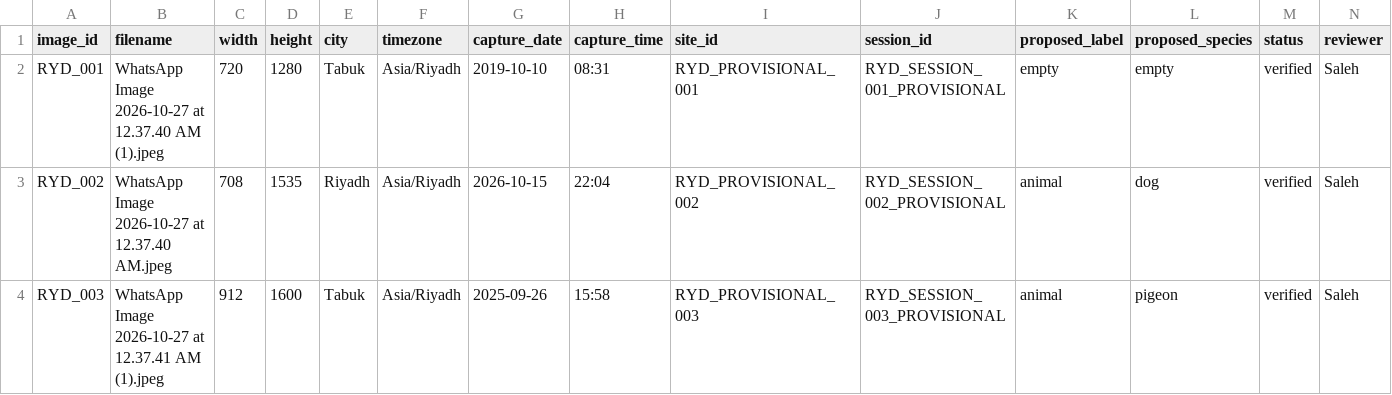
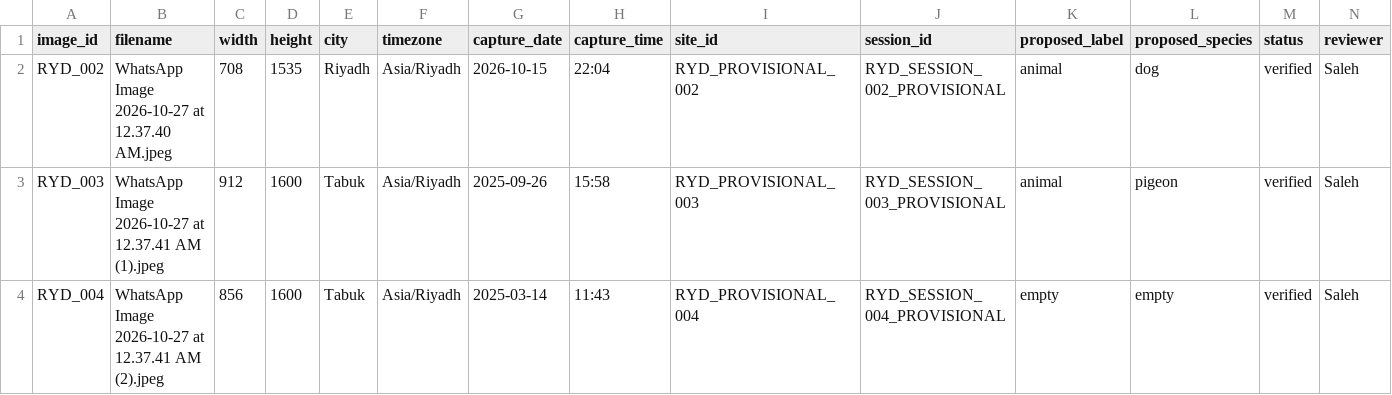
Before and after one commit to salehdev3/Capstone_5, a CSV file: data/team_collected_riyadh/metadata_review.csv, drawn as a sheet; only a part is shown; the shorter side is filled out with more unchanged rows; rows hold the shown columns only; the diff names each change by its address in the sheet, - before the commit and + after, or states it on an @@ line.

Commit message:
Remove first team image and all associated collection records

```diff
--- a/data/team_collected_riyadh/metadata_review.csv
+++ b/data/team_collected_riyadh/metadata_review.csv
-row 2: RYD_001 | WhatsApp Image 2026-10-27 at 12.37.40 AM (1).jpeg | 720 | 1280 | Tabuk | Asia/Riyadh | 2019-10-10 | 08:31 | RYD_PROVISIONAL_001 | RYD_SESSION_001_PROVISIONAL | empty | empty | verified | Saleh
```
Also changed, not shown: data/team_collected_riyadh/labels.csv, 9 other files.
